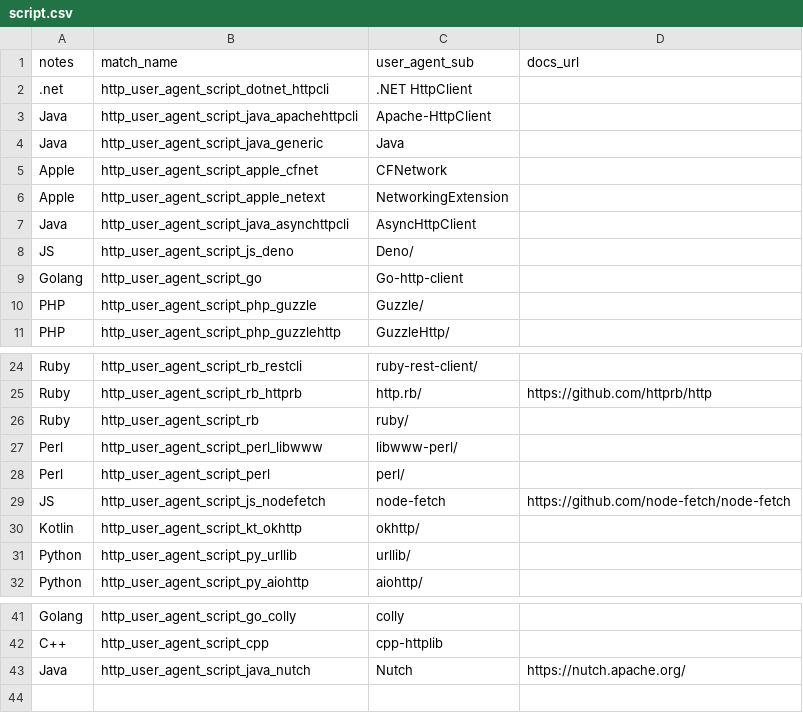
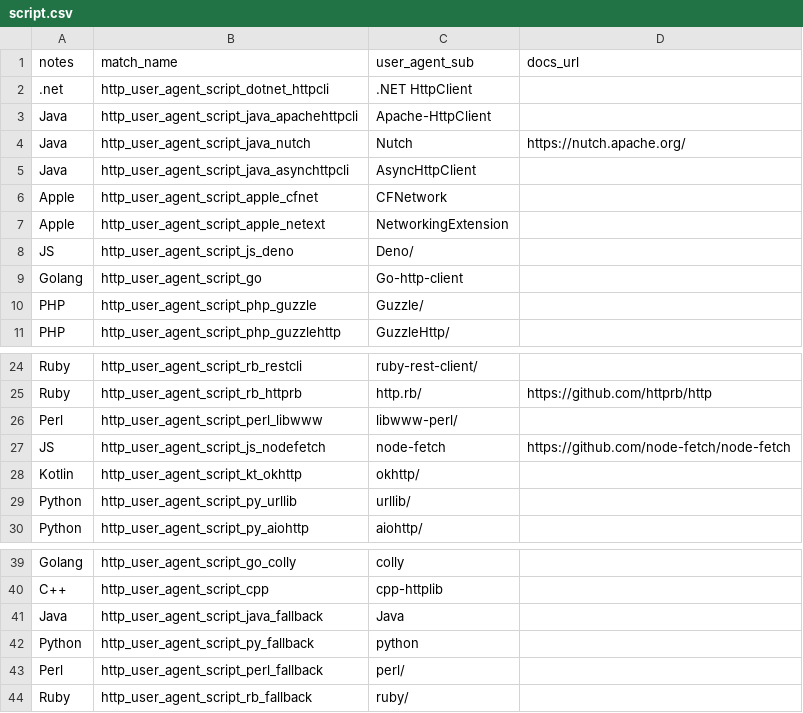
Before and after one commit to Kevin-Prichard/open-bot-list, a CSV file: matches/user_agent/script.csv, drawn as a sheet; only a part is shown, gaps mark what is left out.

```diff
--- a/matches/user_agent/script.csv
+++ b/matches/user_agent/script.csv
@@ -3,6 +3,6 @@
 "Java","http_user_agent_script_java_apachehttpcli","Apache-HttpClient",""
-"Java","http_user_agent_script_java_generic","Java",""
+"Java","http_user_agent_script_java_nutch","Nutch","https://nutch.apache.org/"
+"Java","http_user_agent_script_java_asynchttpcli","AsyncHttpClient",""
 "Apple","http_user_agent_script_apple_cfnet","CFNetwork",""
 "Apple","http_user_agent_script_apple_netext","NetworkingExtension",""
-"Java","http_user_agent_script_java_asynchttpcli","AsyncHttpClient",""
 "JS","http_user_agent_script_js_deno","Deno/",""
@@ -25,5 +25,3 @@
 "Ruby","http_user_agent_script_rb_httprb","http.rb/","https://github.com/httprb/http"
-"Ruby","http_user_agent_script_rb","ruby/",""
 "Perl","http_user_agent_script_perl_libwww","libwww-perl/",""
-"Perl","http_user_agent_script_perl","perl/",""
 "JS","http_user_agent_script_js_nodefetch","node-fetch","https://github.com/node-fetch/node-fetch"
@@ -42,2 +40,5 @@
 "C++","http_user_agent_script_cpp","cpp-httplib",""
-"Java","http_user_agent_script_java_nutch","Nutch","https://nutch.apache.org/"
+"Java","http_user_agent_script_java_fallback","Java",""
+"Python","http_user_agent_script_py_fallback","python",""
+"Perl","http_user_agent_script_perl_fallback","perl/",""
+"Ruby","http_user_agent_script_rb_fallback","ruby/",""
```
Also changed, not shown: matches/user_agent/random.csv, 49 other files.
